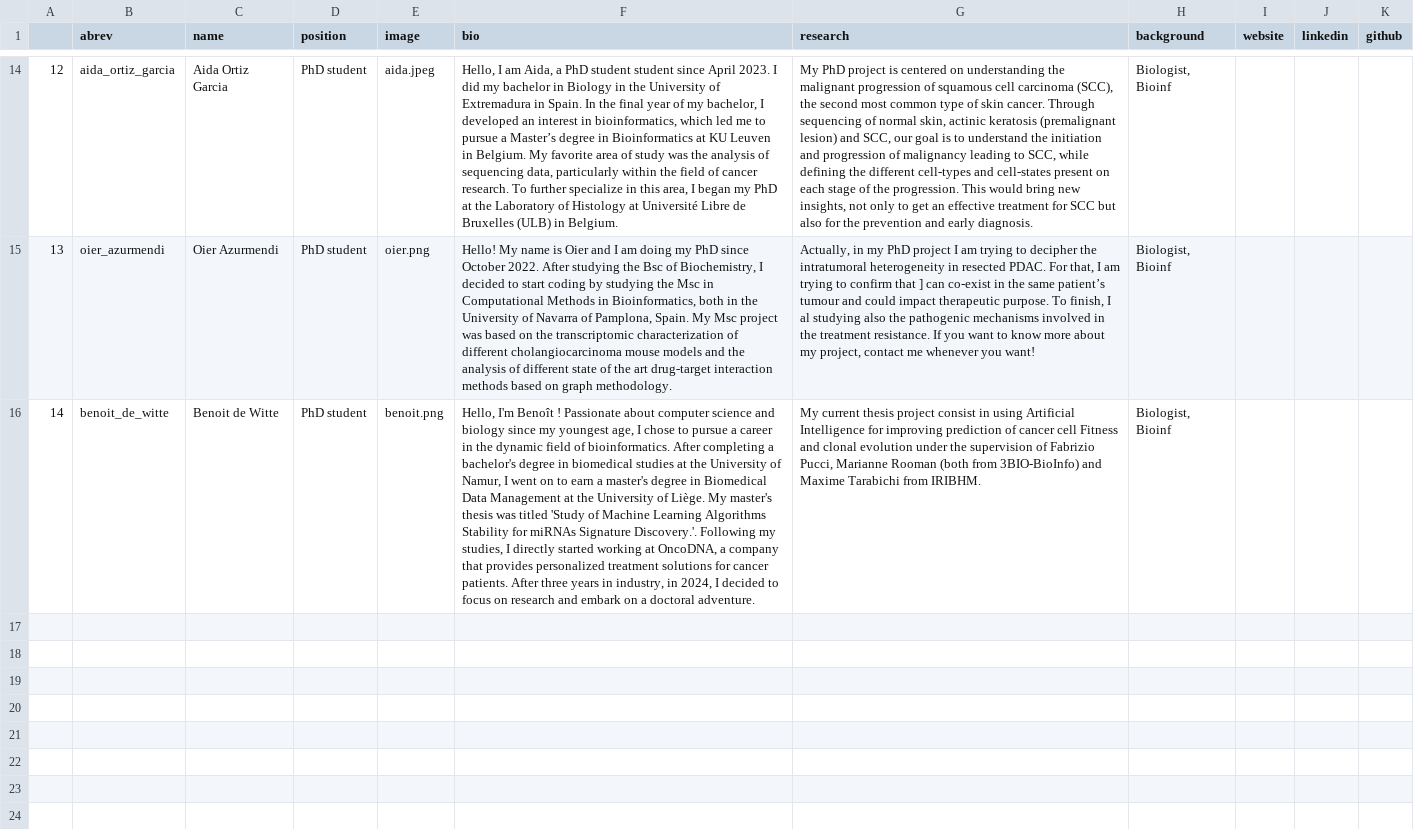
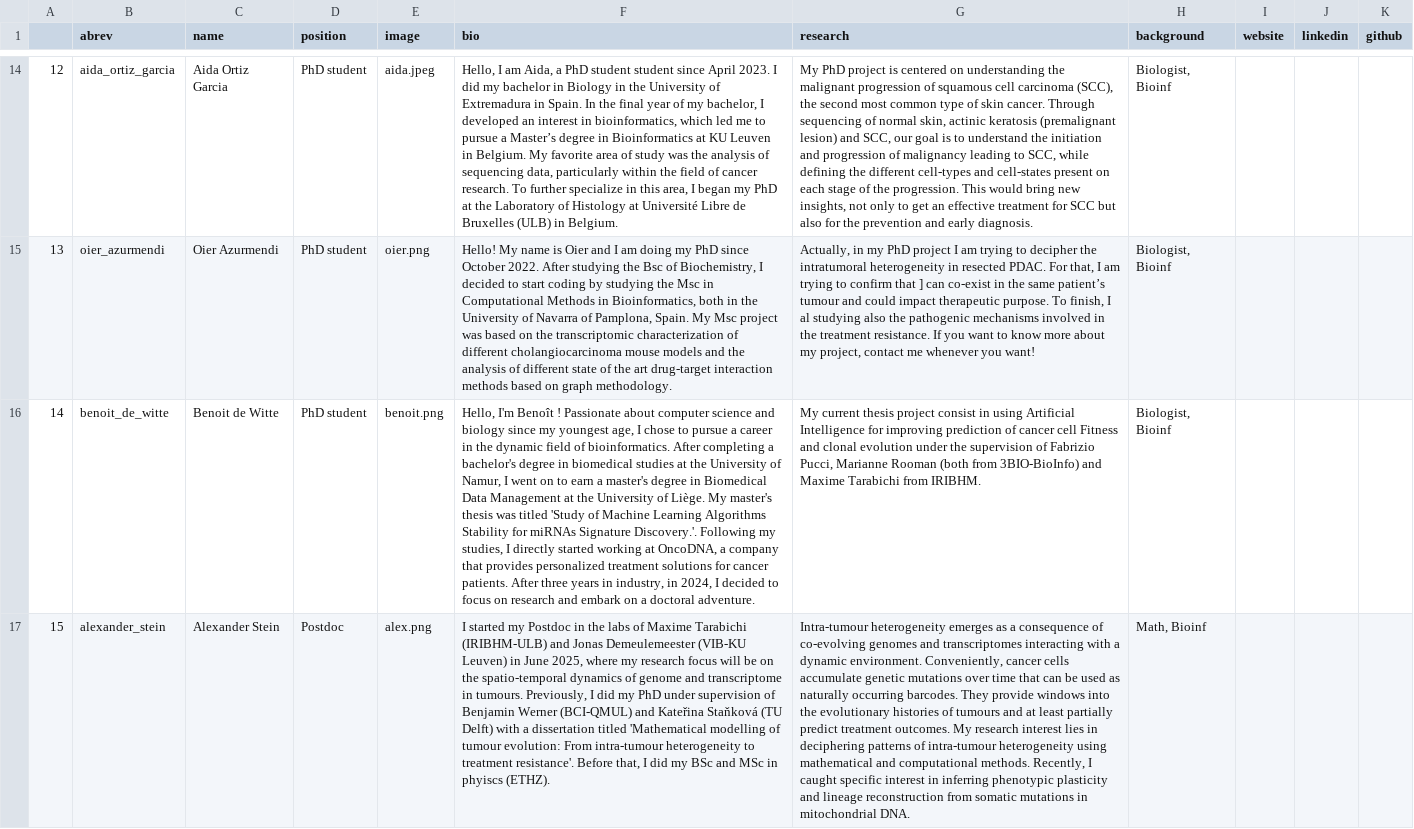
Before and after one commit to IRIBHM-computational-groups/IRIBHM-computational-groups.github.io, a CSV file: generation/data/people.csv, drawn as a sheet; only a part is shown, gaps mark what is left out; the diff names each change by its address in the sheet, - before the commit and + after, or states it on an @@ line.

Commit message:
add AS to people - regenerate

```diff
--- a/generation/data/people.csv
+++ b/generation/data/people.csv
+row 17: 15 | alexander_stein | Alexander Stein | Postdoc | alex.png | I started my Postdoc in the labs of Maxime Tarabichi (IRIBHM-ULB) and Jonas Demeulemeester (VIB-KU Leuven) in June 2025, where my research focus will be on the spatio-temporal dynamics of genome and transcriptome in tumours. Previously, I did my PhD under supervision of Benjamin Werner (BCI-QMUL) and Kateřina Staňková (TU Delft) with a dissertation titled 'Mathematical modelling of tumour evolution: From intra-tumour heterogeneity to treatment resistance'. Before that, I did my BSc and MSc in phyiscs (ETHZ). | Intra-tumour heterogeneity emerges as a consequence of co-evolving genomes and transcriptomes interacting with a dynamic environment. Conveniently, cancer cells accumulate genetic mutations over time that can be used as naturally occurring barcodes. They provide windows into the evolutionary histories of tumours and at least partially predict treatment outcomes. My research interest lies in deciphering patterns of intra-tumour heterogeneity using mathematical and computational methods. Recently, I caught specific interest in inferring phenotypic plasticity and lineage reconstruction from somatic mutations in mitochondrial DNA. | Math, Bioinf
```
Also changed, not shown: 11 other files.
